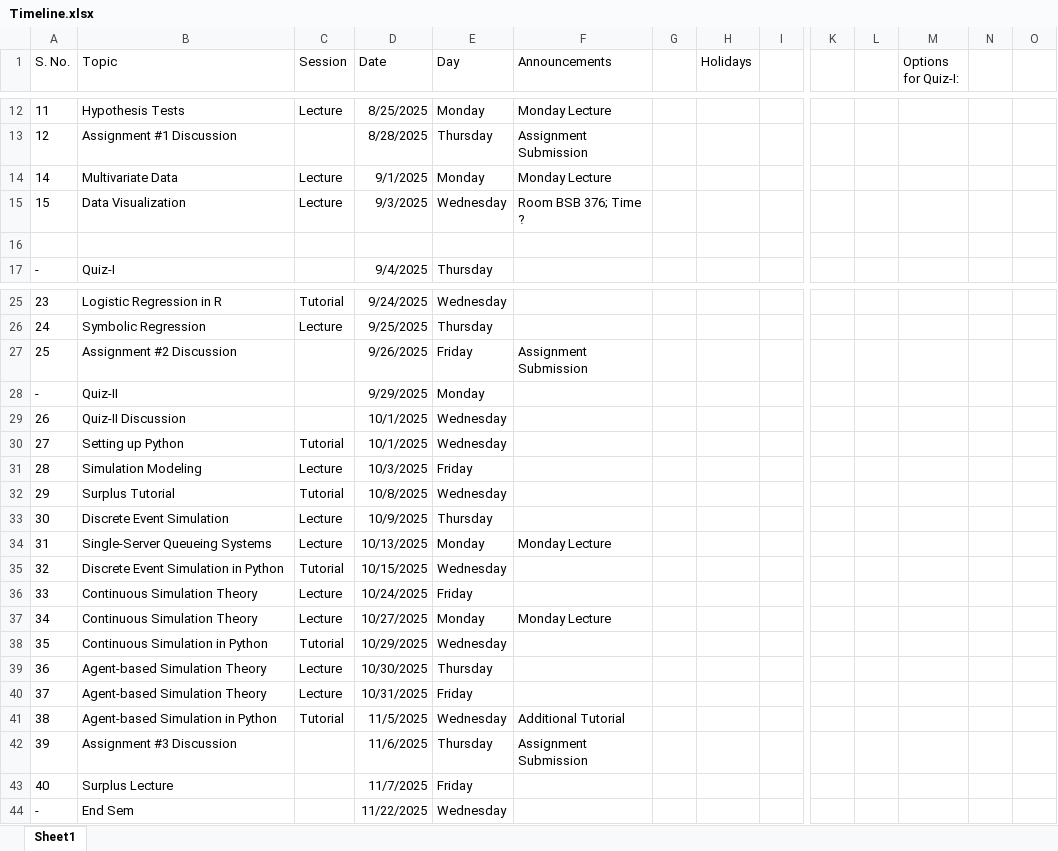
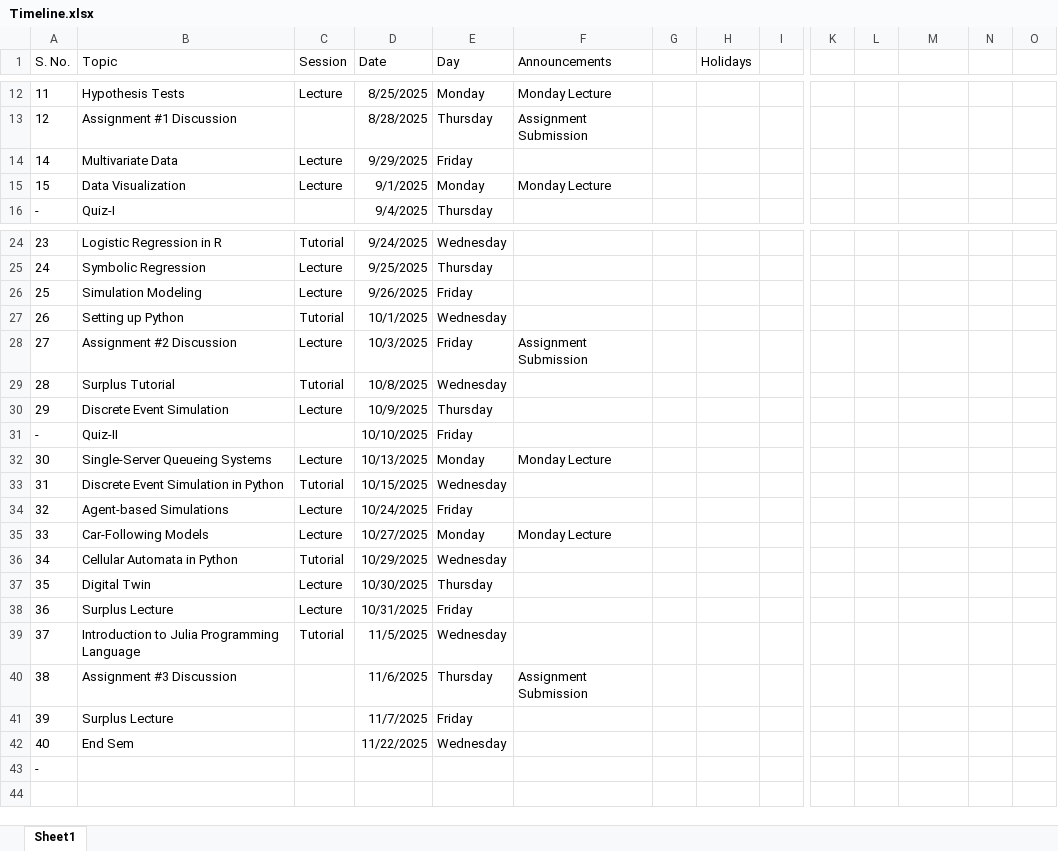
Before and after one commit to anmpahwa/CE5540, an Excel workbook: records/25OS/Timeline.xlsx, sheet Sheet1, drawn as a sheet; only a part is shown, gaps mark what is left out; values as stored, in another font and other column widths than the file's, no borders; removed rows and columns are numbered as before the commit, all else as after; rows hold the shown columns only; the diff covers the shown part only; the diff names each change by its address in the sheet, - before the commit and + after, or states it on an @@ line.

Commit message:
update timeline

```diff
--- a/records/25OS/Timeline.xlsx (sheet Sheet1)
+++ b/records/25OS/Timeline.xlsx (sheet Sheet1)
-M1: Options for Quiz-I:
+M1: (empty)
-D14 (Date): 9/1/2025
+D14 (Date): 9/29/2025
-E14 (Day): Monday
+E14 (Day): Friday
-F14 (Announcements): Monday Lecture
+F14 (Announcements): (empty)
-D15 (Date): 9/3/2025
+D15 (Date): 9/1/2025
-E15 (Day): Wednesday
+E15 (Day): Monday
-F15 (Announcements): Room BSB 376; Time ?
+F15 (Announcements): Monday Lecture
-row 16: (empty)
-row 27: 25 | Assignment #2 Discussion |  | 9/26/2025 | Friday | Assignment Submission
-row 28: - | Quiz-II |  | 9/29/2025 | Monday
-row 29: 26 | Quiz-II Discussion |  | 10/1/2025 | Wednesday
+row 26: 25 | Simulation Modeling | Lecture | 9/26/2025 | Friday
@@ column A (S. No.) renumbered between rows 27 and 42 @@
-B28 (Topic): Simulation Modeling
+B28 (Topic): Assignment #2 Discussion
-F28 (Announcements): (empty)
+F28 (Announcements): Assignment Submission
+row 31: - | Quiz-II |  | 10/10/2025 | Friday
-B34 (Topic): Continuous Simulation Theory
+B34 (Topic): Agent-based Simulations
-B35 (Topic): Continuous Simulation Theory
+B35 (Topic): Car-Following Models
-B36 (Topic): Continuous Simulation in Python
+B36 (Topic): Cellular Automata in Python
-B37 (Topic): Agent-based Simulation Theory
+B37 (Topic): Digital Twin
-B38 (Topic): Agent-based Simulation Theory
+B38 (Topic): Surplus Lecture
-B39 (Topic): Agent-based Simulation in Python
+B39 (Topic): Introduction to Julia Programming Language
-F39 (Announcements): Additional Tutorial
+F39 (Announcements): (empty)
+row 43: -
```
Also changed, not shown: 17 edited cells elsewhere in this sheet.
